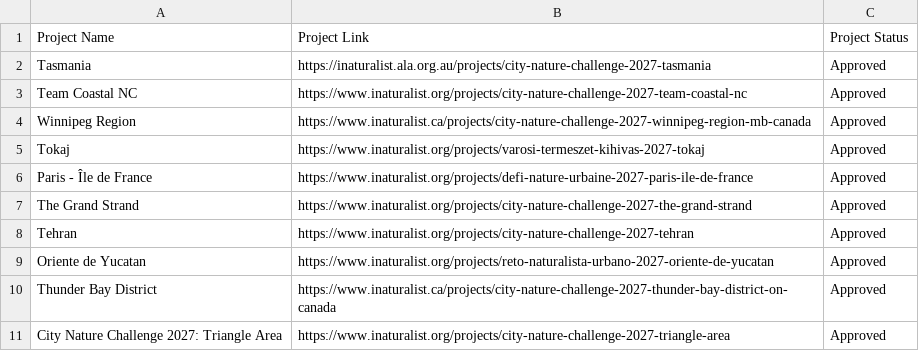
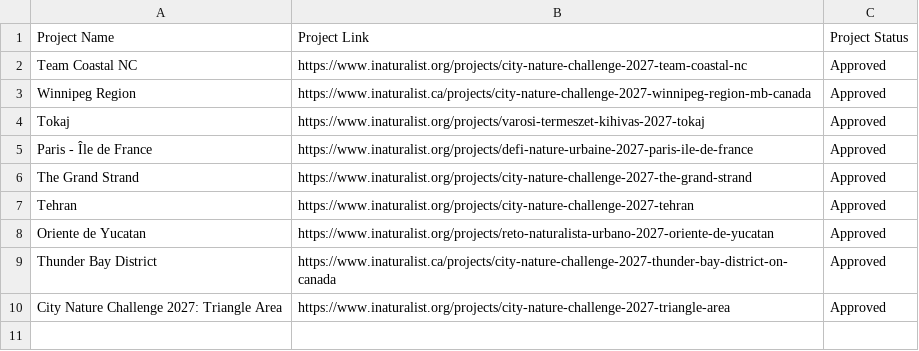
Before and after one commit to alisonkestrel22/cnc-boundary-checker, a CSV file: projects.csv, drawn as a sheet; the diff names each change by its address in the sheet, - before the commit and + after, or states it on an @@ line.

Commit message:
Remove City Nature Challenge 2027: Tasmania
Saved from the boundary check page by lbrody-cas.

```diff
--- a/projects.csv
+++ b/projects.csv
-row 2: Tasmania | https://inaturalist.ala.org.au/projects/city-nature-challenge-2027-tasmania | Approved
```
Also changed, not shown: 1 other file.
